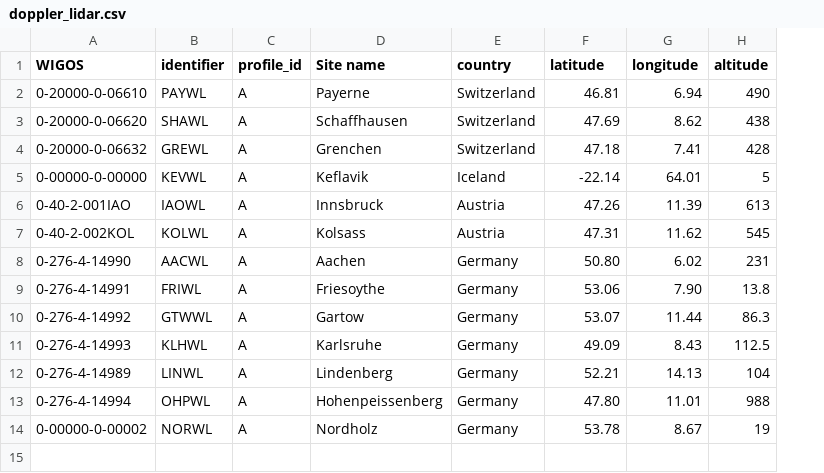
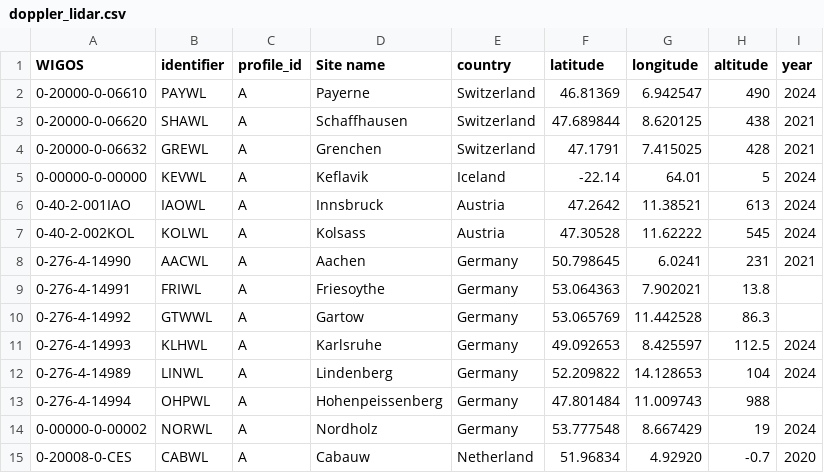
Before and after one commit to MeteoSwiss/eprofile_config, a CSV file: dl/doppler_lidar.csv, drawn as a sheet; the diff names each change by its address in the sheet, - before the commit and + after, or states it on an @@ line.

Commit message:
refined coordinates and added CABWL

```diff
--- a/dl/doppler_lidar.csv
+++ b/dl/doppler_lidar.csv
+column I (year), rows 2-14: 2024 | 2021 | 2021 | 2024 | 2024 | 2024 | 2021 |  |  | 2024 | 2024 |  | 2024
-F2 (latitude): 46.81
+F2 (latitude): 46.81369
-G2 (longitude): 6.94
+G2 (longitude): 6.942547
-F3 (latitude): 47.69
+F3 (latitude): 47.689844
-G3 (longitude): 8.62
+G3 (longitude): 8.620125
-F4 (latitude): 47.18
+F4 (latitude): 47.1791
-G4 (longitude): 7.41
+G4 (longitude): 7.415025
-F6 (latitude): 47.26
+F6 (latitude): 47.2642
-G6 (longitude): 11.39
+G6 (longitude): 11.38521
-F7 (latitude): 47.31
+F7 (latitude): 47.30528
-G7 (longitude): 11.62
+G7 (longitude): 11.62222
-F8 (latitude): 50.80
+F8 (latitude): 50.798645
-G8 (longitude): 6.02
+G8 (longitude): 6.0241
-F9 (latitude): 53.06
+F9 (latitude): 53.064363
-G9 (longitude): 7.90
+G9 (longitude): 7.902021
-F10 (latitude): 53.07
+F10 (latitude): 53.065769
-G10 (longitude): 11.44
+G10 (longitude): 11.442528
-F11 (latitude): 49.09
+F11 (latitude): 49.092653
-G11 (longitude): 8.43
+G11 (longitude): 8.425597
-F12 (latitude): 52.21
+F12 (latitude): 52.209822
-G12 (longitude): 14.13
+G12 (longitude): 14.128653
-F13 (latitude): 47.80
+F13 (latitude): 47.801484
-G13 (longitude): 11.01
+G13 (longitude): 11.009743
-F14 (latitude): 53.78
+F14 (latitude): 53.777548
-G14 (longitude): 8.67
+G14 (longitude): 8.667429
+row 15: 0-20008-0-CES | CABWL | A | Cabauw | Netherland | 51.96834 | 4.92920 | -0.7 | 2020
```
